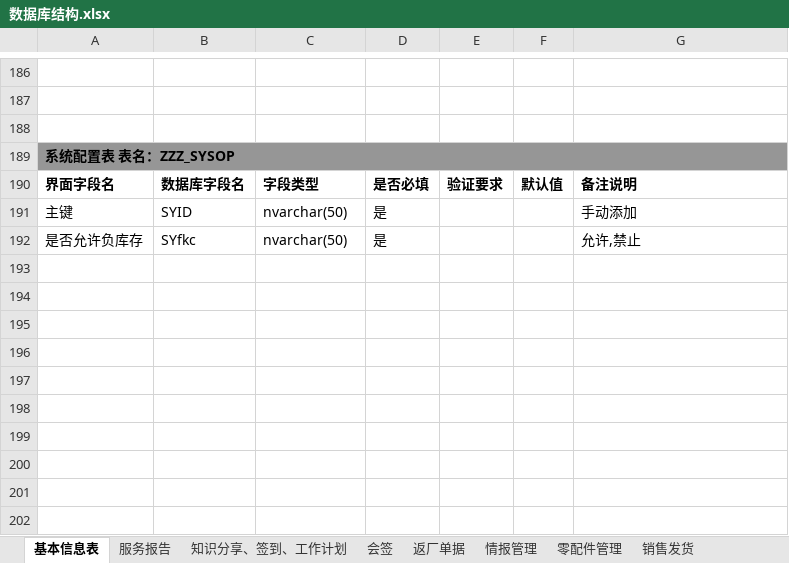
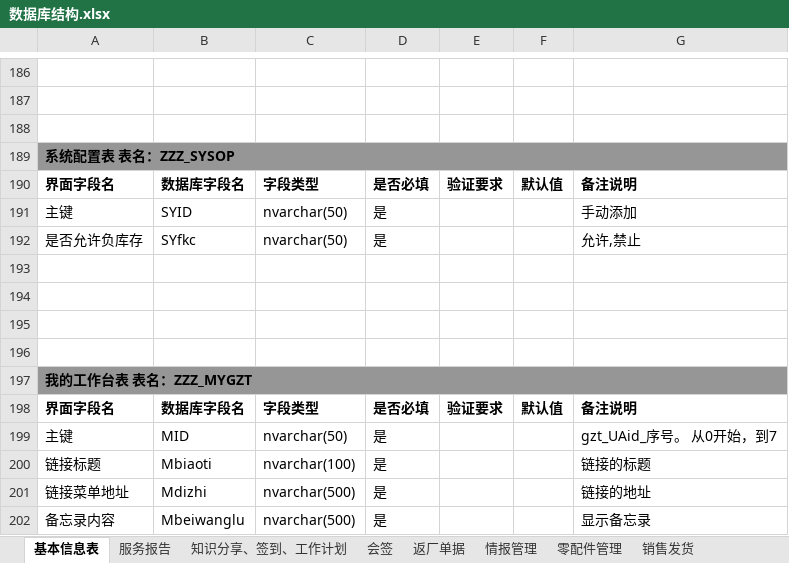
Before and after one commit to gotodk/shfw, an Excel workbook: 数据库结构.xlsx, sheet 基本信息表, drawn as a sheet; only a part is shown, gaps mark what is left out; values as stored, in another font and other column widths than the file's, no borders; the diff names each change by its address in the sheet, - before the commit and + after, or states it on an @@ line.

```diff
--- a/数据库结构.xlsx (sheet 基本信息表)
+++ b/数据库结构.xlsx (sheet 基本信息表)
+row 193: (empty)
+row 194: (empty)
+row 195: (empty)
+row 196: (empty)
+row 197: 我的工作台表 表名：ZZZ_MYGZT
+row 198: 界面字段名 | 数据库字段名 | 字段类型 | 是否必填 | 验证要求 | 默认值 | 备注说明
+row 199: 主键 | MID | nvarchar(50) | 是 |  |  | gzt_UAid_序号。 从0开始，到7
+row 200: 链接标题 | Mbiaoti | nvarchar(100) | 是 |  |  | 链接的标题
+row 201: 链接菜单地址 | Mdizhi | nvarchar(500) | 是 |  |  | 链接的地址
+row 202: 备忘录内容 | Mbeiwanglu | nvarchar(500) | 是 |  |  | 显示备忘录
```
Also changed, not shown: 10 other files.
